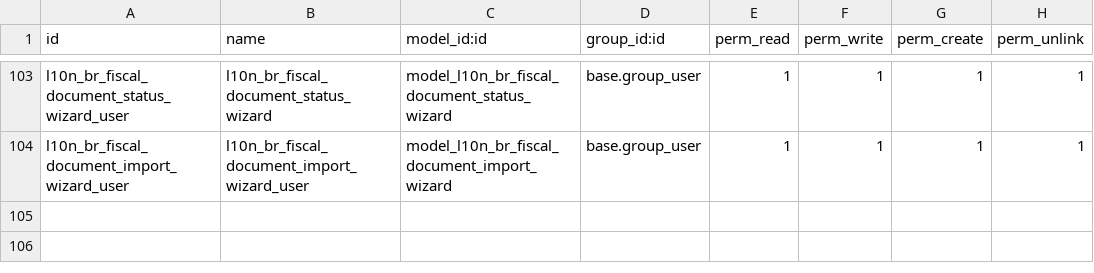
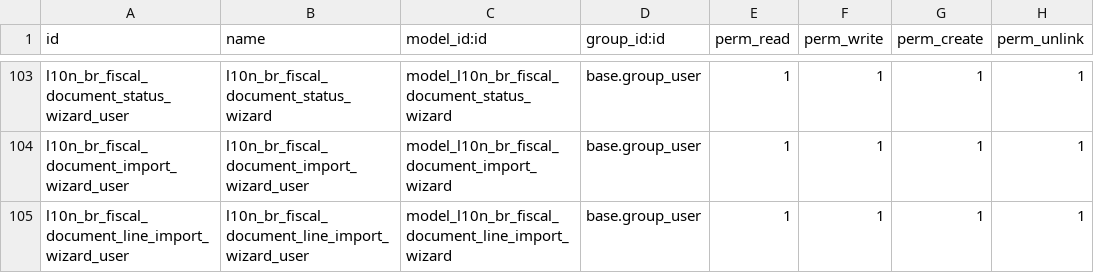
Before and after one commit to OCA/l10n-brazil, a CSV file: l10n_br_fiscal/security/ir.model.access.csv, drawn as a sheet; only a part is shown, gaps mark what is left out; the diff names each change by its address in the sheet, - before the commit and + after, or states it on an @@ line.

Commit message:
[WIP][l10n_br_fiscal] Import Line Wizard.
A ideia é usar o wizard para comparar os dados do
json do XML com os dados da efetiva importação do
XML, podendo:

- Trocar o produto importado;
- Altera a quantidade, exemplo compra em saco e entra em KG
- Alterar a NCM, alguns casos se compra numa NCM, mas se venda em outra
- Determinar a CFOP de entrada, pois ela é a inversa da de saída.

etc.

```diff
--- a/l10n_br_fiscal/security/ir.model.access.csv
+++ b/l10n_br_fiscal/security/ir.model.access.csv
+row 105: l10n_br_fiscal_document_line_import_wizard_user | l10n_br_fiscal_document_line_import_wizard_user | model_l10n_br_fiscal_document_line_import_wizard | base.group_user | 1 | 1 | 1 | 1
```
Also changed, not shown: 7 other files.
